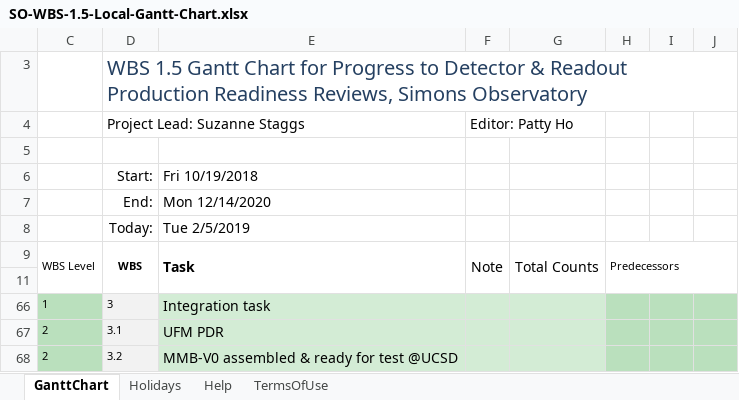
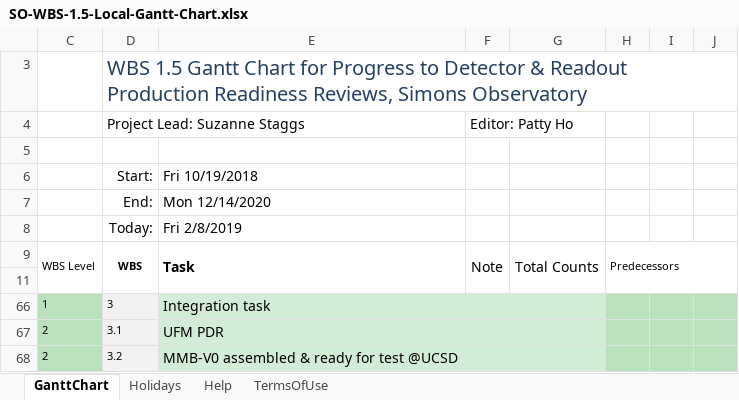
Before and after one commit to shuaypwuho/so_ganttchart, an Excel workbook: SO-WBS-1.5-Local-Gantt-Chart.xlsx, sheet GanttChart, drawn as a sheet; only a part is shown; values as stored, in another font and other column widths than the file's, no borders; charts and pictures and conditional formats not drawn; the diff covers the shown part only; the diff names each change by its address in the sheet, - before the commit and + after, or states it on an @@ line.

```diff
--- a/SO-WBS-1.5-Local-Gantt-Chart.xlsx (sheet GanttChart)
+++ b/SO-WBS-1.5-Local-Gantt-Chart.xlsx (sheet GanttChart)
-E8: Tue 2/5/2019
+E8: Fri 2/8/2019
```
Also changed, not shown: other rows of this sheet, SO-WBS-1.5-Master-Gantt-Chart.xlsx.
